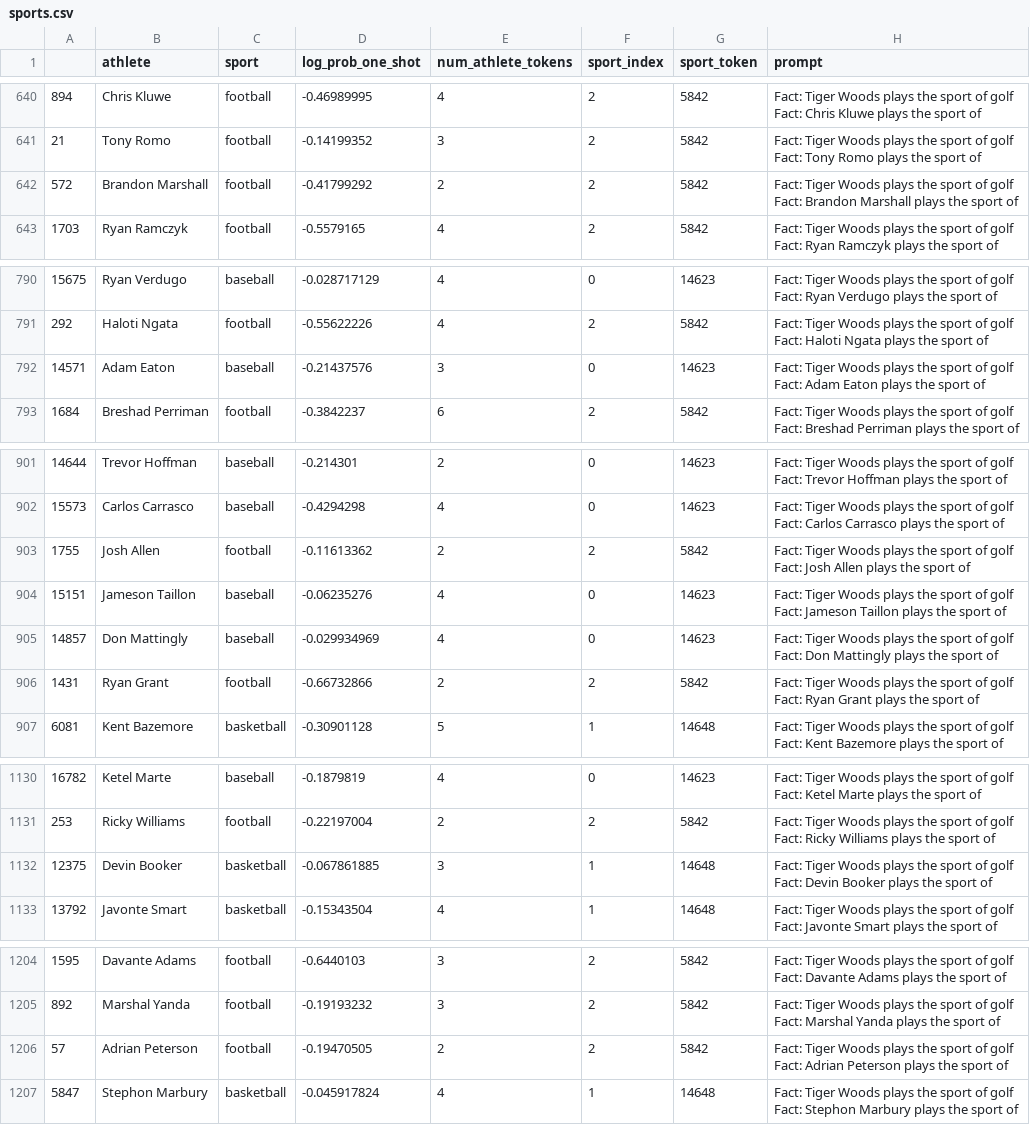
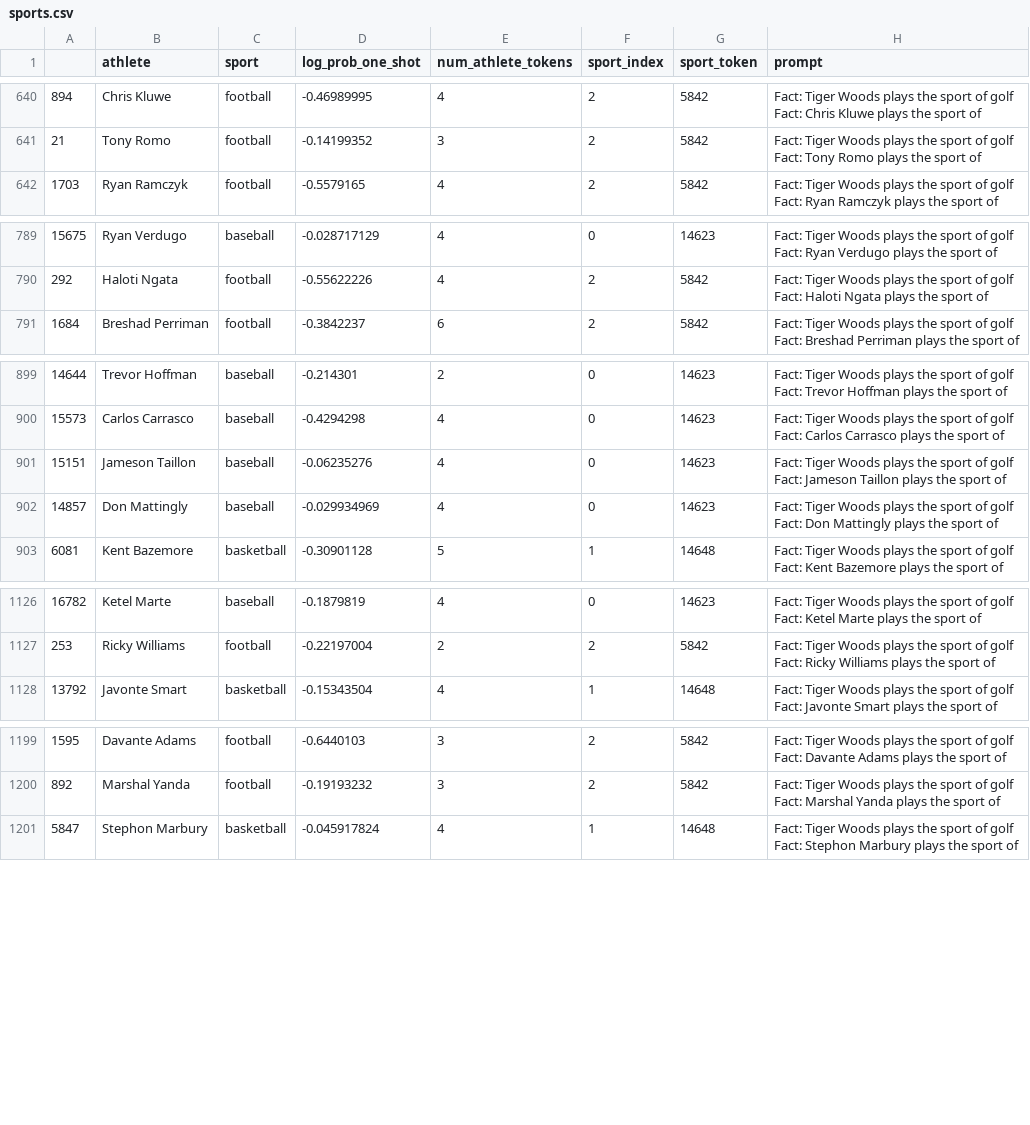
Before and after one commit to magikarp01/tasks, a CSV file: facts/data/sports.csv, drawn as a sheet; only a part is shown, gaps mark what is left out; ↵ is a line break in a cell; the diff covers the shown part only; the diff names each change by its address in the sheet, - before the commit and + after, or states it on an @@ line.

```diff
--- a/facts/data/sports.csv
+++ b/facts/data/sports.csv
-row 642: 572 | Brandon Marshall | football | -0.41799292 | 2 | 2 | 5842 | Fact: Tiger Woods plays the sport of golf ↵ Fact: Brandon Marshall plays the sport of
-row 792: 14571 | Adam Eaton | baseball | -0.21437576 | 3 | 0 | 14623 | Fact: Tiger Woods plays the sport of golf ↵ Fact: Adam Eaton plays the sport of
-row 903: 1755 | Josh Allen | football | -0.11613362 | 2 | 2 | 5842 | Fact: Tiger Woods plays the sport of golf ↵ Fact: Josh Allen plays the sport of
-row 906: 1431 | Ryan Grant | football | -0.66732866 | 2 | 2 | 5842 | Fact: Tiger Woods plays the sport of golf ↵ Fact: Ryan Grant plays the sport of
-row 1132: 12375 | Devin Booker | basketball | -0.067861885 | 3 | 1 | 14648 | Fact: Tiger Woods plays the sport of golf ↵ Fact: Devin Booker plays the sport of
-row 1206: 57 | Adrian Peterson | football | -0.19470505 | 2 | 2 | 5842 | Fact: Tiger Woods plays the sport of golf ↵ Fact: Adrian Peterson plays the sport of
```
Also changed, not shown: 1 removed row elsewhere in this file, 4 other files.
